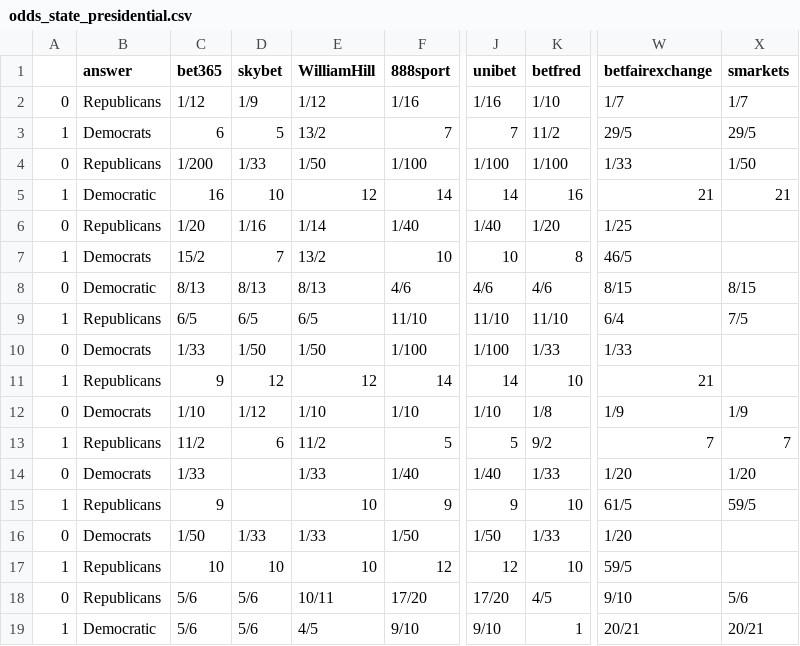
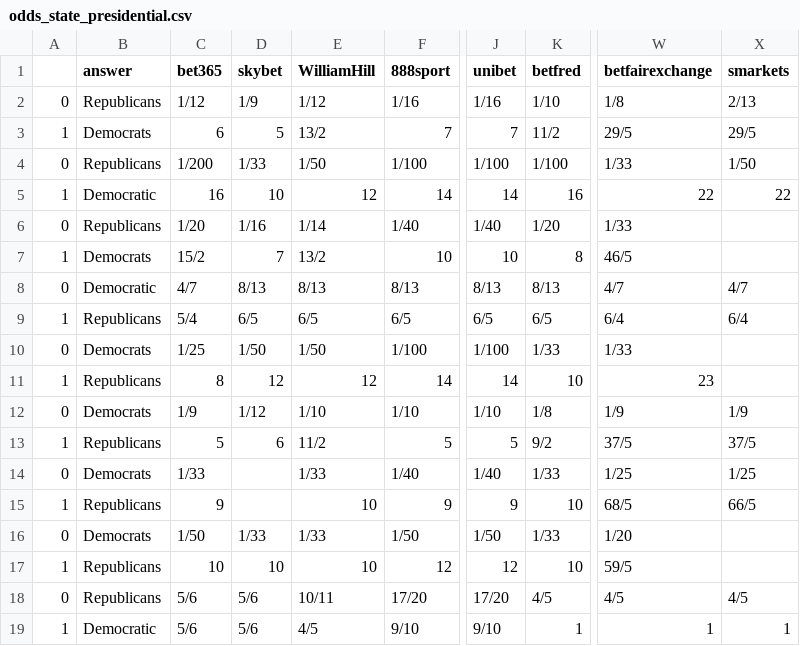
Before and after one commit to mickbransfield/predictit_538_odds, a CSV file: odds_state_presidential.csv, drawn as a sheet; only a part is shown, gaps mark what is left out; the diff covers the shown part only; the diff names each change by its address in the sheet, - before the commit and + after, or states it on an @@ line.

```diff
--- a/odds_state_presidential.csv
+++ b/odds_state_presidential.csv
-W2 (betfairexchange): 1/7
+W2 (betfairexchange): 1/8
-X2 (smarkets): 1/7
+X2 (smarkets): 2/13
-W5 (betfairexchange): 21
+W5 (betfairexchange): 22
-X5 (smarkets): 21
+X5 (smarkets): 22
-W6 (betfairexchange): 1/25
+W6 (betfairexchange): 1/33
-C8 (bet365): 8/13
+C8 (bet365): 4/7
-F8 (888sport): 4/6
+F8 (888sport): 8/13
-J8 (unibet): 4/6
+J8 (unibet): 8/13
-K8 (betfred): 4/6
+K8 (betfred): 8/13
-W8 (betfairexchange): 8/15
+W8 (betfairexchange): 4/7
-X8 (smarkets): 8/15
+X8 (smarkets): 4/7
-C9 (bet365): 6/5
+C9 (bet365): 5/4
-F9 (888sport): 11/10
+F9 (888sport): 6/5
-J9 (unibet): 11/10
+J9 (unibet): 6/5
-K9 (betfred): 11/10
+K9 (betfred): 6/5
-X9 (smarkets): 7/5
+X9 (smarkets): 6/4
-C10 (bet365): 1/33
+C10 (bet365): 1/25
-C11 (bet365): 9
+C11 (bet365): 8
-W11 (betfairexchange): 21
+W11 (betfairexchange): 23
-C12 (bet365): 1/10
+C12 (bet365): 1/9
-C13 (bet365): 11/2
+C13 (bet365): 5
-W13 (betfairexchange): 7
+W13 (betfairexchange): 37/5
-X13 (smarkets): 7
+X13 (smarkets): 37/5
-W14 (betfairexchange): 1/20
+W14 (betfairexchange): 1/25
-X14 (smarkets): 1/20
+X14 (smarkets): 1/25
-W15 (betfairexchange): 61/5
+W15 (betfairexchange): 68/5
-X15 (smarkets): 59/5
+X15 (smarkets): 66/5
-W18 (betfairexchange): 9/10
+W18 (betfairexchange): 4/5
-X18 (smarkets): 5/6
+X18 (smarkets): 4/5
-W19 (betfairexchange): 20/21
+W19 (betfairexchange): 1
-X19 (smarkets): 20/21
+X19 (smarkets): 1
```
Also changed, not shown: 83 edited cells elsewhere in this file.
